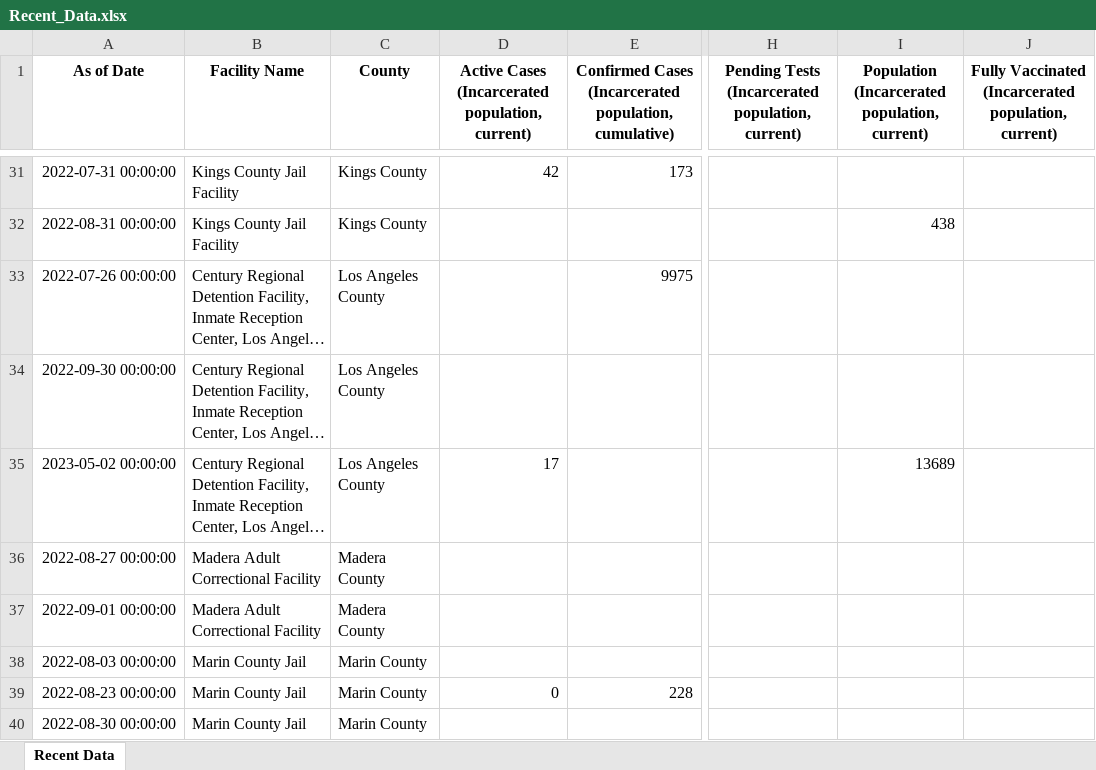
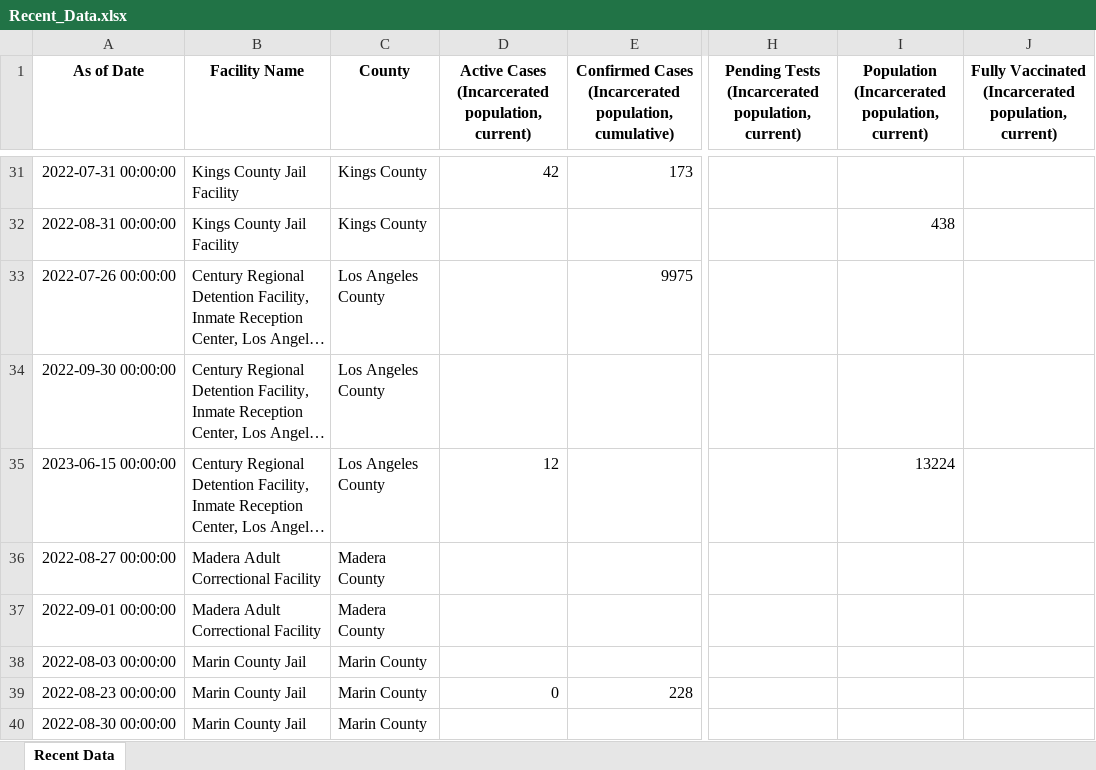
Before and after one commit to covidincustody/ca-county-jails-data, an Excel workbook: data/recent data/Recent_Data.xlsx, sheet Recent Data, drawn as a sheet; only a part is shown, gaps mark what is left out; long unchanged cells end in …; values as stored, in another font and other column widths than the file's, no borders; the diff covers the shown part only; the diff names each change by its address in the sheet, - before the commit and + after, or states it on an @@ line.

```diff
--- a/data/recent data/Recent_Data.xlsx (sheet Recent Data)
+++ b/data/recent data/Recent_Data.xlsx (sheet Recent Data)
-A35 (As of Date): 2023-05-02 00:00:00
+A35 (As of Date): 2023-06-15 00:00:00
-D35: 17
+D35: 12
-I35: 13689
+I35: 13224
```
Also changed, not shown: 4 added rows, 4 removed rows and 15 edited cells elsewhere in this sheet, data/aggregate/All_Data.xlsx.
